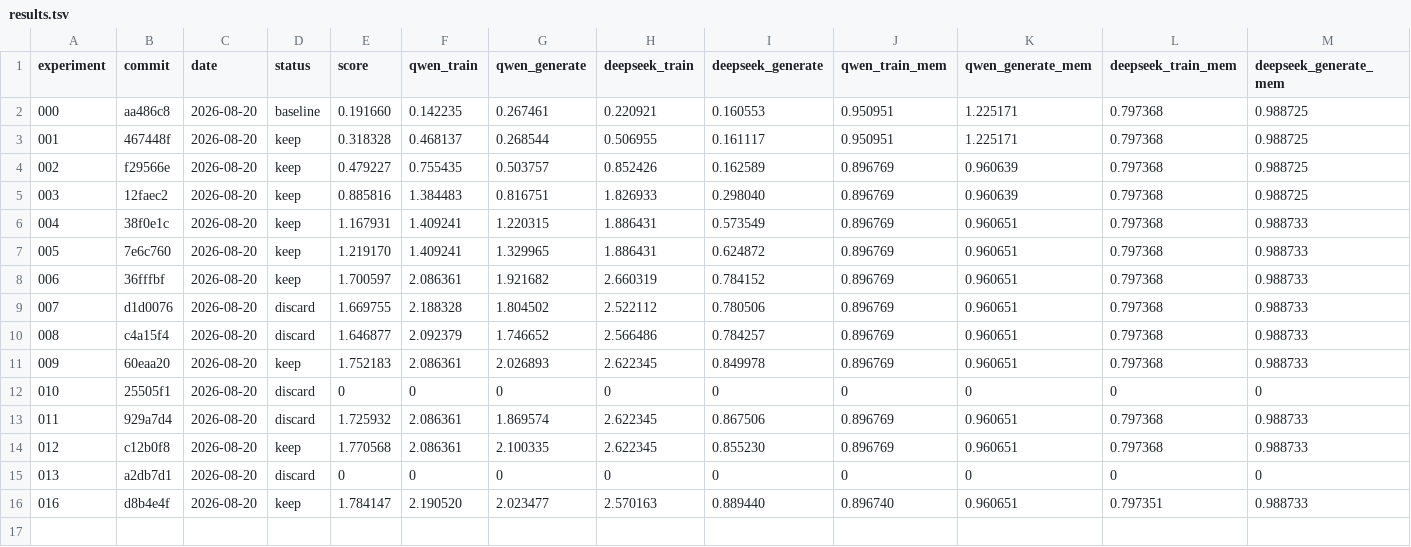
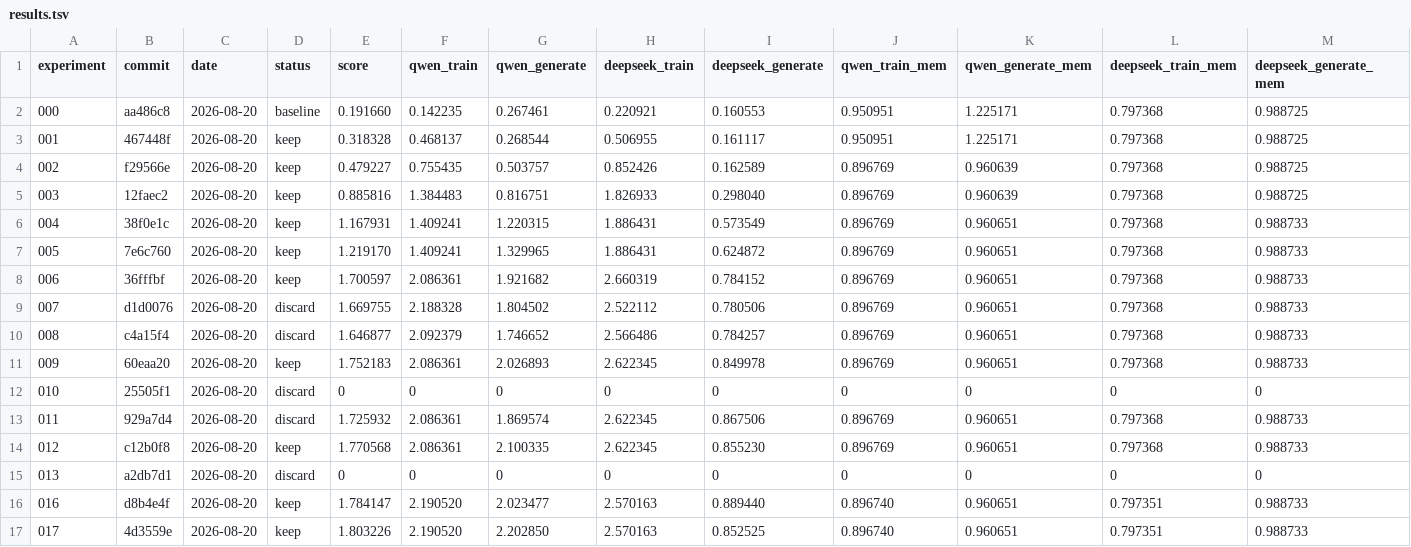
Before and after one commit to walkinglabs/microLLM-rocm, a TSV file: docs/optimization-log/results.tsv, drawn as a sheet; only a part is shown; rows hold the shown columns only; the diff names each change by its address in the sheet, - before the commit and + after, or states it on an @@ line.

Commit message:
docs(perf): record fused residual norm experiment

```diff
--- a/docs/optimization-log/results.tsv
+++ b/docs/optimization-log/results.tsv
+row 17: 017 | 4d3559e | 2026-08-20 | keep | 1.803226 | 2.190520 | 2.202850 | 2.570163 | 0.852525 | 0.896740 | 0.960651 | 0.797351 | 0.988733
```
Also changed, not shown: 19 other files.
